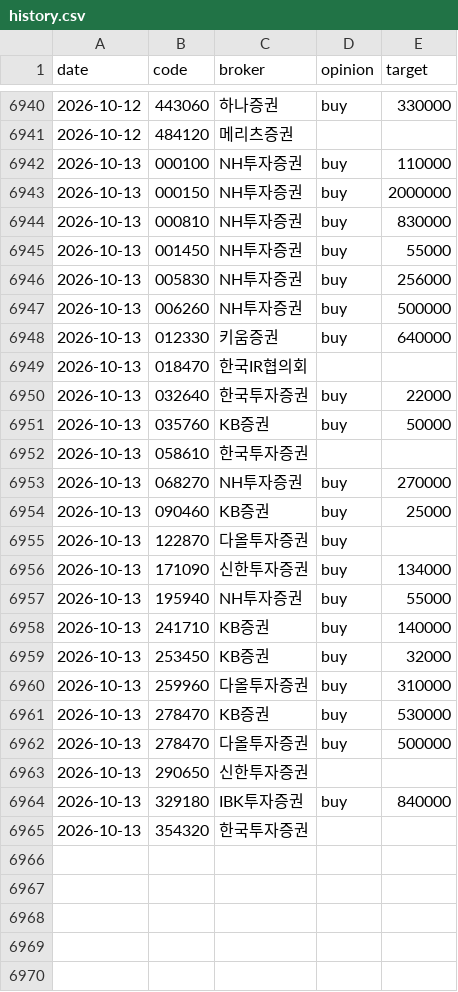
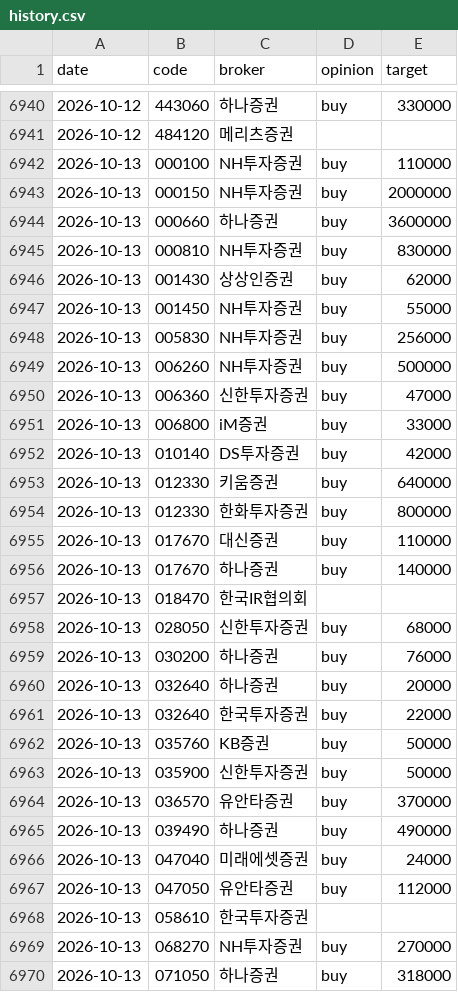
Before and after one commit to ysjang0-blip/stock-report, a CSV file: data/history.csv, drawn as a sheet; only a part is shown, gaps mark what is left out; the shorter side is filled out with more unchanged rows; the diff covers the shown part only.

```diff
--- a/data/history.csv
+++ b/data/history.csv
@@ -6943,3 +6943,5 @@ date,code,broker,opinion,target
 2026-10-13,000150,NH투자증권,buy,2000000
+2026-10-13,000660,하나증권,buy,3600000
 2026-10-13,000810,NH투자증권,buy,830000
+2026-10-13,001430,상상인증권,buy,62000
 2026-10-13,001450,NH투자증권,buy,55000
@@ -6947,7 +6949,22 @@ date,code,broker,opinion,target
 2026-10-13,006260,NH투자증권,buy,500000
+2026-10-13,006360,신한투자증권,buy,47000
+2026-10-13,006800,iM증권,buy,33000
+2026-10-13,010140,DS투자증권,buy,42000
 2026-10-13,012330,키움증권,buy,640000
+2026-10-13,012330,한화투자증권,buy,800000
+2026-10-13,017670,대신증권,buy,110000
+2026-10-13,017670,하나증권,buy,140000
 2026-10-13,018470,한국IR협의회,,
+2026-10-13,028050,신한투자증권,buy,68000
+2026-10-13,030200,하나증권,buy,76000
+2026-10-13,032640,하나증권,buy,20000
 2026-10-13,032640,한국투자증권,buy,22000
 2026-10-13,035760,KB증권,buy,50000
+2026-10-13,035900,신한투자증권,buy,50000
+2026-10-13,036570,유안타증권,buy,370000
+2026-10-13,039490,하나증권,buy,490000
+2026-10-13,047040,미래에셋증권,buy,24000
+2026-10-13,047050,유안타증권,buy,112000
 2026-10-13,058610,한국투자증권,,
 2026-10-13,068270,NH투자증권,buy,270000
+2026-10-13,071050,하나증권,buy,318000
```
Also changed, not shown: 14 added rows elsewhere in this file, data/runs.csv, 2 other files.
